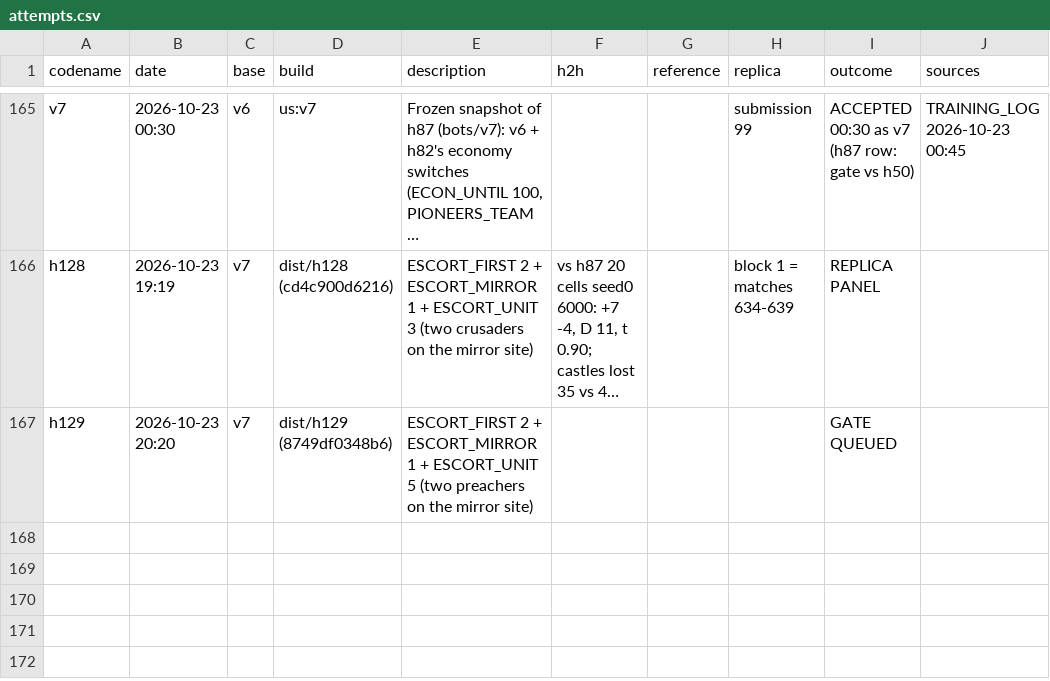
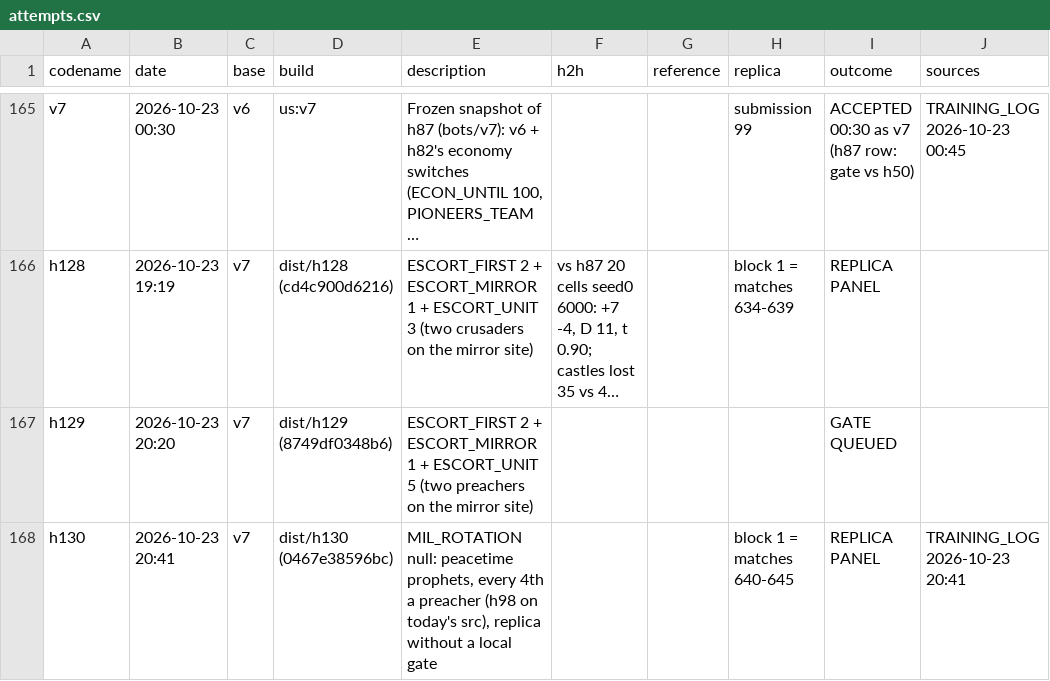
Before and after one commit to terryvanbelle/battlecode19-vibe, a CSV file: progress/attempts.csv, drawn as a sheet; only a part is shown, gaps mark what is left out; long unchanged cells end in …; the diff names each change by its address in the sheet, - before the commit and + after, or states it on an @@ line.

```diff
--- a/progress/attempts.csv
+++ b/progress/attempts.csv
+row 168: h130 | 2026-10-23 20:41 | v7 | dist/h130 (0467e38596bc) | MIL_ROTATION null: peacetime prophets, every 4th a preacher (h98 on today's src), replica without a local gate |  |  | block 1 = matches 640-645 | REPLICA PANEL | TRAINING_LOG 2026-10-23 20:41
```
Also changed, not shown: tools/progress/submissions.tsv, 3 other files.
